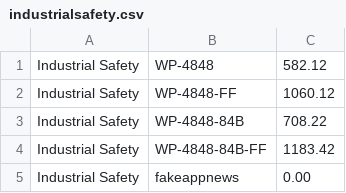
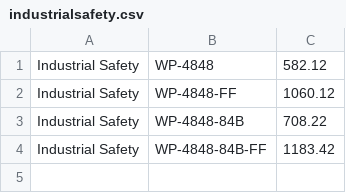
Before and after one commit to gradenova/scraper-heroku-1, a CSV file: csv/industrialsafety.csv, drawn as a sheet; the diff names each change by its address in the sheet, - before the commit and + after, or states it on an @@ line.

Commit message:
rewrote part of industrialsafety to attempt to account for missing numbers

```diff
--- a/csv/industrialsafety.csv
+++ b/csv/industrialsafety.csv
-row 5: Industrial Safety | fakeappnews | 0.00
```
Also changed, not shown: 3 other files.
